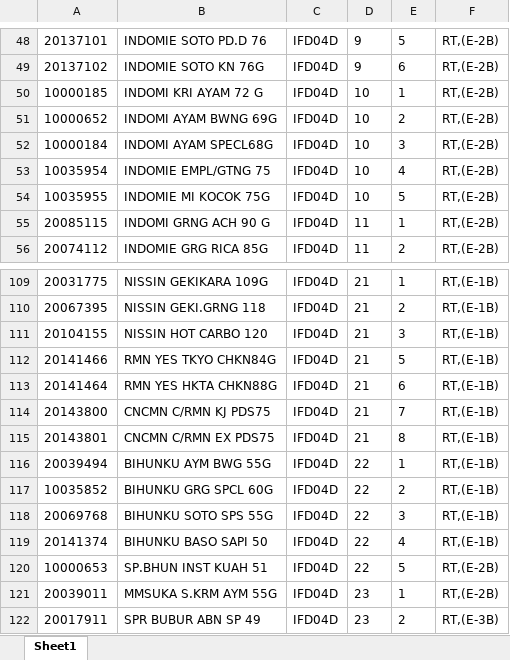
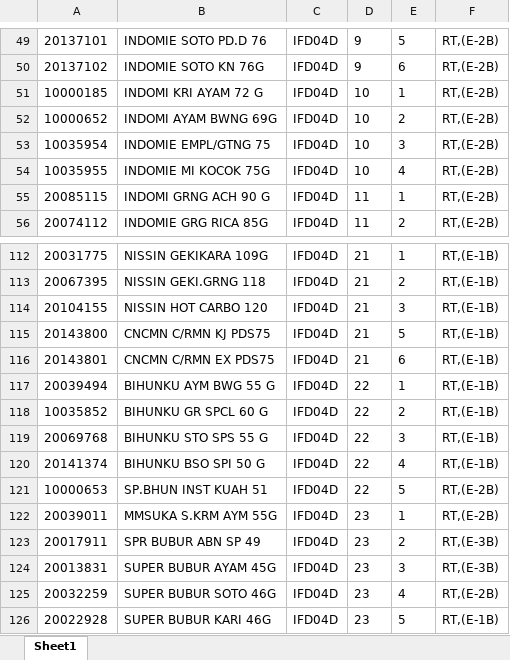
Before and after one commit to Rustandi07/listing, an Excel workbook: IFD04D.xlsx, sheet Sheet1, drawn as a sheet; only a part is shown, gaps mark what is left out; the shorter side is filled out with more unchanged rows; values as stored, in another font and other column widths than the file's, no borders; removed rows and columns are numbered as before the commit, all else as after; the diff covers the shown part only; the diff names each change by its address in the sheet, - before the commit and + after, or states it on an @@ line.

```diff
--- a/IFD04D.xlsx (sheet Sheet1)
+++ b/IFD04D.xlsx (sheet Sheet1)
-row 52: 10000184 | INDOMI AYAM SPECL68G | IFD04D | 10 | 3 | RT,(E-2B)
-E53: 4
+E53: 3
-E54: 5
+E54: 4
-row 112: 20141466 | RMN YES TKYO CHKN84G | IFD04D | 21 | 5 | RT,(E-1B)
-row 113: 20141464 | RMN YES HKTA CHKN88G | IFD04D | 21 | 6 | RT,(E-1B)
-E115: 7
+E115: 5
-E116: 8
+E116: 6
-B117: BIHUNKU AYM BWG 55G
+B117: BIHUNKU AYM BWG 55 G
-B118: BIHUNKU GRG SPCL 60G
+B118: BIHUNKU GR SPCL 60 G
-B119: BIHUNKU SOTO SPS 55G
+B119: BIHUNKU STO SPS 55 G
-B120: BIHUNKU BASO SAPI 50
+B120: BIHUNKU BSO SPI 50 G
```
Also changed, not shown: 13 added rows, 9 removed rows and 34 edited cells elsewhere in this sheet.
